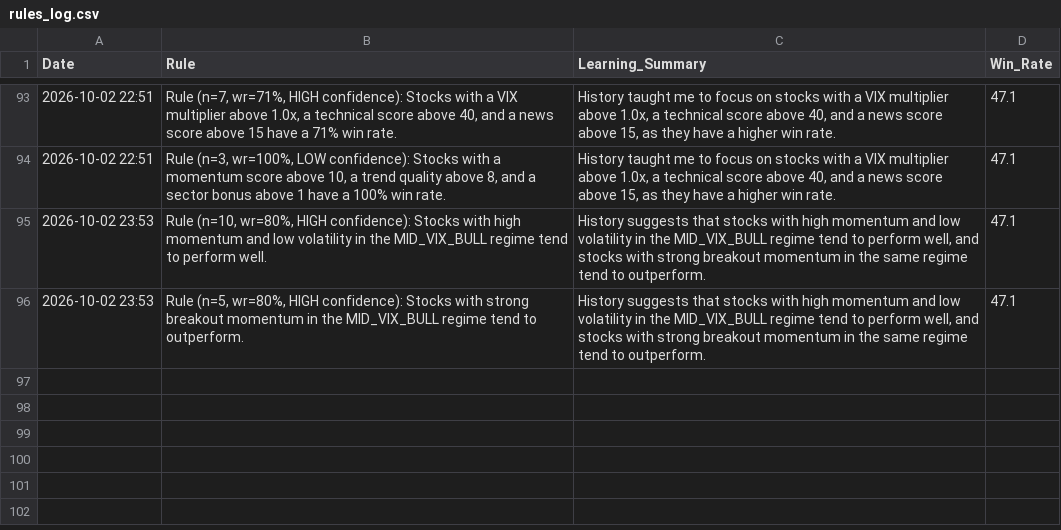
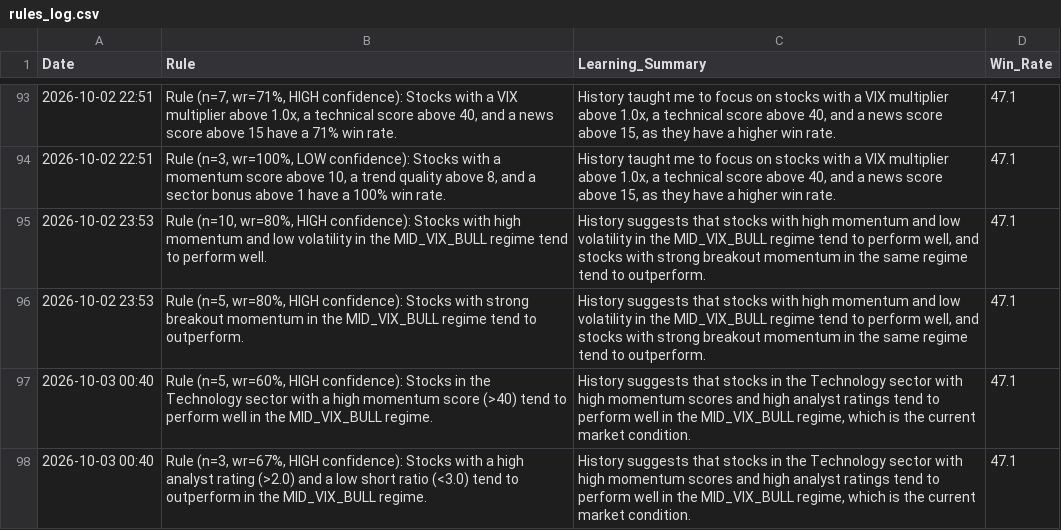
Before and after one commit to Vishvesh-Trivedi/LLM-Portfolio-Manager, a CSV file: StockScreener/rules_log.csv, drawn as a sheet; only a part is shown, gaps mark what is left out; the diff names each change by its address in the sheet, - before the commit and + after, or states it on an @@ line.

```diff
--- a/StockScreener/rules_log.csv
+++ b/StockScreener/rules_log.csv
+row 97: 2026-10-03 00:40 | Rule (n=5, wr=60%, HIGH confidence): Stocks in the Technology sector with a high momentum score (>40) tend to perform well in the MID_VIX_BULL regime. | History suggests that stocks in the Technology sector with high momentum scores and high analyst ratings tend to perform well in the MID_VIX_BULL regime, which is the current market condition. | 47.1
+row 98: 2026-10-03 00:40 | Rule (n=3, wr=67%, HIGH confidence): Stocks with a high analyst rating (>2.0) and a low short ratio (<3.0) tend to outperform in the MID_VIX_BULL regime. | History suggests that stocks in the Technology sector with high momentum scores and high analyst ratings tend to perform well in the MID_VIX_BULL regime, which is the current market condition. | 47.1
```
Also changed, not shown: StockScreener/stock_picks.csv, StockScreener/watch_list.csv, 4 other files.
